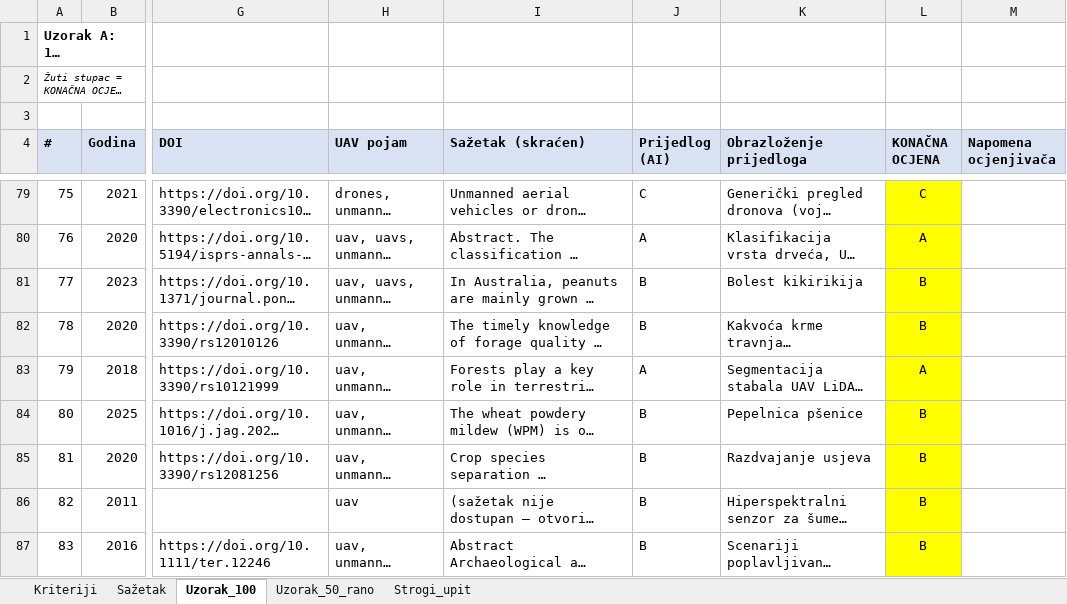
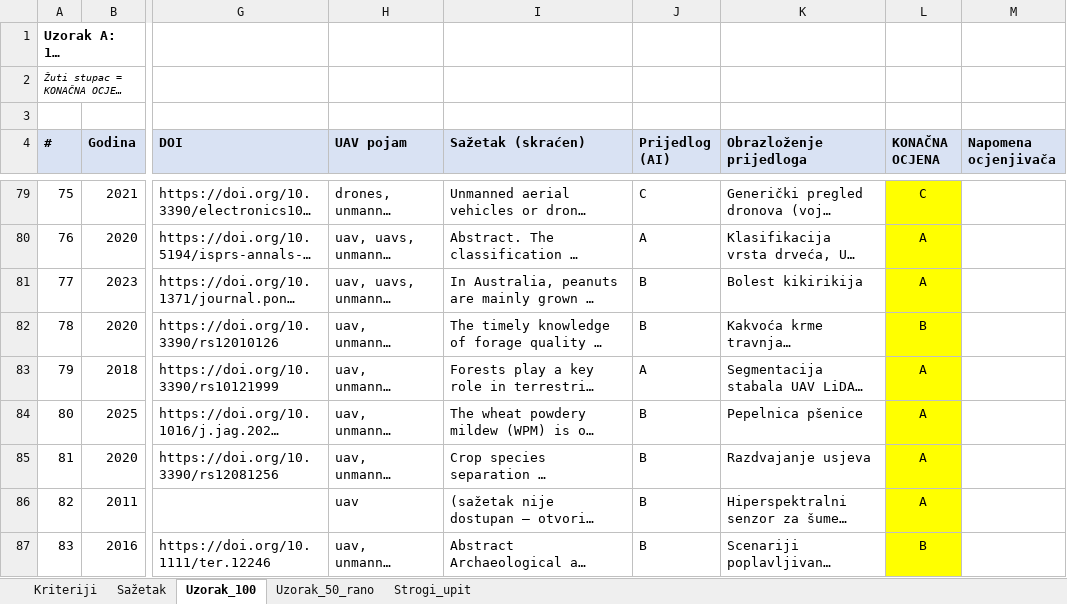
Before and after one commit to vedranu/drone-ecology-forecast, an Excel workbook: validation/Provjera_preciznosti_upita.xlsx, sheet Uzorak_100, drawn as a sheet; only a part is shown, gaps mark what is left out; long unchanged cells end in …; values as stored, in another font and other column widths than the file's, no borders; charts and pictures not drawn; the diff covers the shown part only; the diff names each change by its address in the sheet, - before the commit and + after, or states it on an @@ line.

```diff
--- a/validation/Provjera_preciznosti_upita.xlsx (sheet Uzorak_100)
+++ b/validation/Provjera_preciznosti_upita.xlsx (sheet Uzorak_100)
-L81 (KONAČNA OCJENA): B
+L81 (KONAČNA OCJENA): A
-L84:L86 (KONAČNA OCJENA): B
+L84:L86 (KONAČNA OCJENA): A
```
Also changed, not shown: 18 edited cells and cell formats elsewhere in this sheet, sheet Sažetak, sheet Uzorak_50_rano, sheet Kriteriji, charts or pictures, 2 other files.
